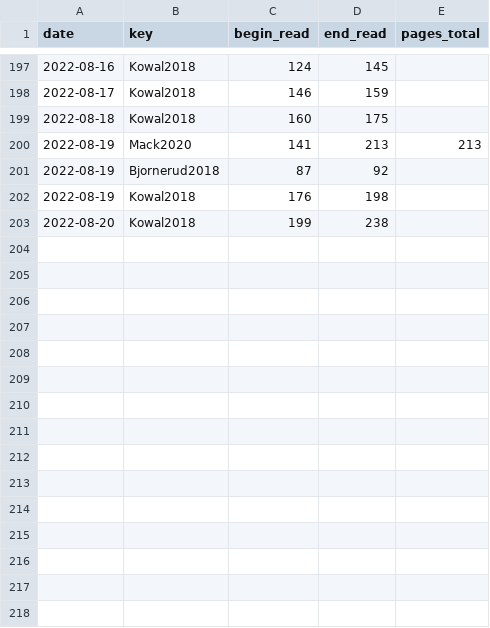
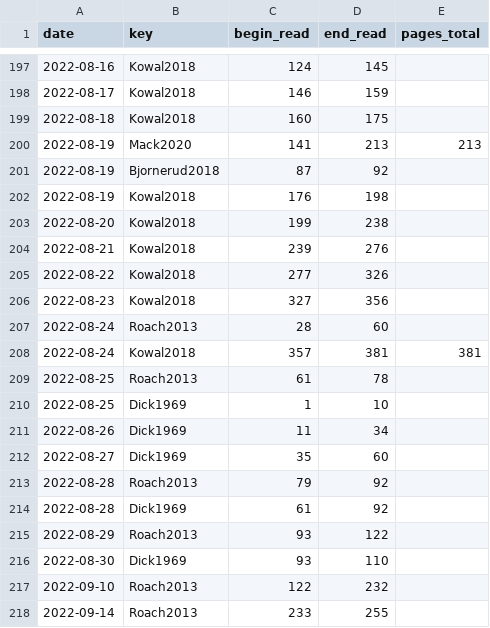
Before and after one commit to gpaumier/reading-log, a CSV file: reading_log_data_2022.csv, drawn as a sheet; only a part is shown, gaps mark what is left out.

Commit message:
update

```diff
--- a/reading_log_data_2022.csv
+++ b/reading_log_data_2022.csv
@@ -203 +203,16 @@ date,key,begin_read,end_read,pages_total
 2022-08-20,Kowal2018,199,238,
+2022-08-21,Kowal2018,239,276,
+2022-08-22,Kowal2018,277,326,
+2022-08-23,Kowal2018,327,356,
+2022-08-24,Roach2013,28,60,
+2022-08-24,Kowal2018,357,381,381
+2022-08-25,Roach2013,61,78,
+2022-08-25,Dick1969,1,10,
+2022-08-26,Dick1969,11,34,
+2022-08-27,Dick1969,35,60,
+2022-08-28,Roach2013,79,92,
+2022-08-28,Dick1969,61,92,
+2022-08-29,Roach2013,93,122,
+2022-08-30,Dick1969,93,110,
+2022-09-10,Roach2013,122,232,
+2022-09-14,Roach2013,233,255,
```
